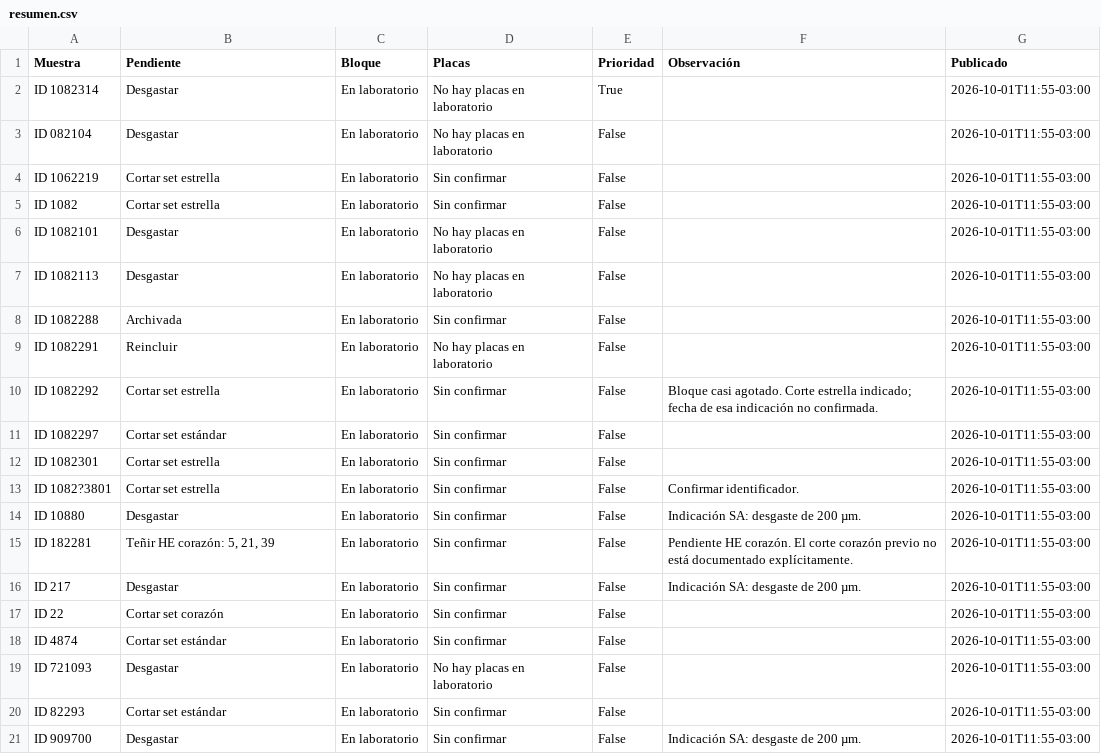
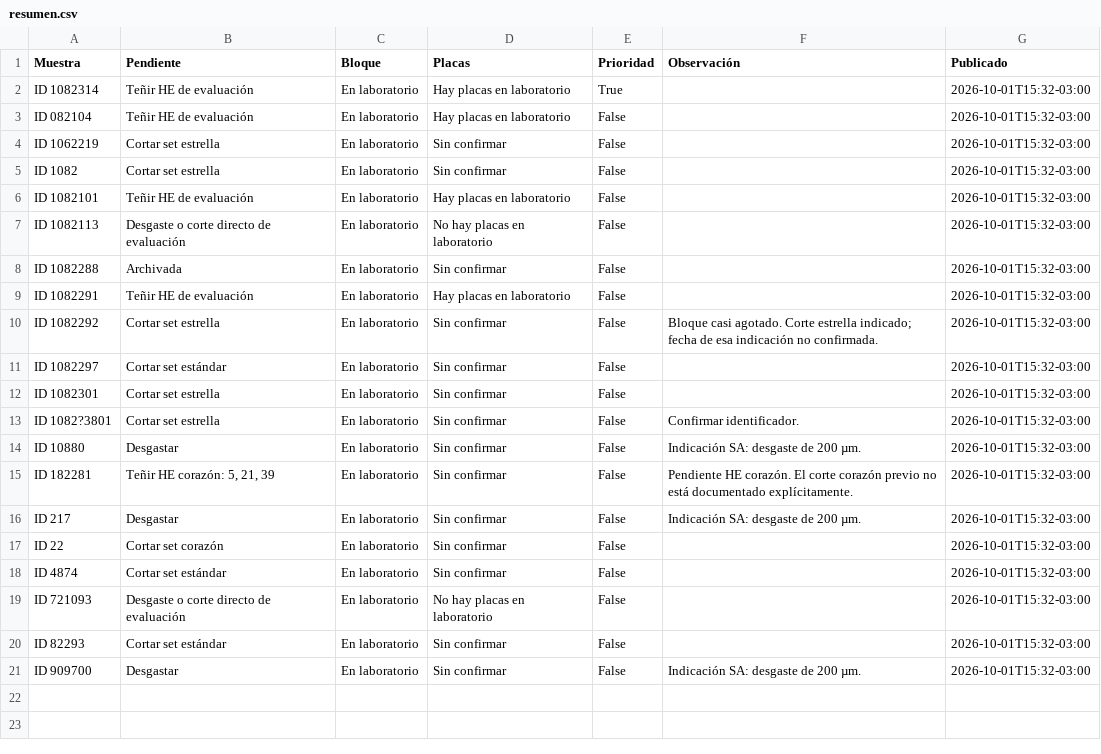
Before and after one commit to javcanelo/defectos_oseos, a CSV file: docs/resumen.csv, drawn as a sheet.

```diff
--- a/docs/resumen.csv
+++ b/docs/resumen.csv
@@ -1,21 +1,21 @@
 Muestra,Pendiente,Bloque,Placas,Prioridad,Observación,Publicado
-ID 1082314,Desgastar,En laboratorio,No hay placas en laboratorio,True,,2026-10-01T11:55-03:00
-ID 082104,Desgastar,En laboratorio,No hay placas en laboratorio,False,,2026-10-01T11:55-03:00
-ID 1062219,Cortar set estrella,En laboratorio,Sin confirmar,False,,2026-10-01T11:55-03:00
-ID 1082,Cortar set estrella,En laboratorio,Sin confirmar,False,,2026-10-01T11:55-03:00
-ID 1082101,Desgastar,En laboratorio,No hay placas en laboratorio,False,,2026-10-01T11:55-03:00
-ID 1082113,Desgastar,En laboratorio,No hay placas en laboratorio,False,,2026-10-01T11:55-03:00
-ID 1082288,Archivada,En laboratorio,Sin confirmar,False,,2026-10-01T11:55-03:00
-ID 1082291,Reincluir,En laboratorio,No hay placas en laboratorio,False,,2026-10-01T11:55-03:00
-ID 1082292,Cortar set estrella,En laboratorio,Sin confirmar,False,Bloque casi agotado. Corte estrella indicado; fecha de esa indicación no confirmada.,2026-10-01T11:55-03:00
-ID 1082297,Cortar set estándar,En laboratorio,Sin confirmar,False,,2026-10-01T11:55-03:00
-ID 1082301,Cortar set estrella,En laboratorio,Sin confirmar,False,,2026-10-01T11:55-03:00
-ID 1082?3801,Cortar set estrella,En laboratorio,Sin confirmar,False,Confirmar identificador.,2026-10-01T11:55-03:00
-ID 10880,Desgastar,En laboratorio,Sin confirmar,False,Indicación SA: desgaste de 200 µm.,2026-10-01T11:55-03:00
-ID 182281,"Teñir HE corazón: 5, 21, 39",En laboratorio,Sin confirmar,False,Pendiente HE corazón. El corte corazón previo no está documentado explícitamente.,2026-10-01T11:55-03:00
-ID 217,Desgastar,En laboratorio,Sin confirmar,False,Indicación SA: desgaste de 200 µm.,2026-10-01T11:55-03:00
-ID 22,Cortar set corazón,En laboratorio,Sin confirmar,False,,2026-10-01T11:55-03:00
-ID 4874,Cortar set estándar,En laboratorio,Sin confirmar,False,,2026-10-01T11:55-03:00
-ID 721093,Desgastar,En laboratorio,No hay placas en laboratorio,False,,2026-10-01T11:55-03:00
-ID 82293,Cortar set estándar,En laboratorio,Sin confirmar,False,,2026-10-01T11:55-03:00
-ID 909700,Desgastar,En laboratorio,Sin confirmar,False,Indicación SA: desgaste de 200 µm.,2026-10-01T11:55-03:00
+ID 1082314,Teñir HE de evaluación,En laboratorio,Hay placas en laboratorio,True,,2026-10-01T15:32-03:00
+ID 082104,Teñir HE de evaluación,En laboratorio,Hay placas en laboratorio,False,,2026-10-01T15:32-03:00
+ID 1062219,Cortar set estrella,En laboratorio,Sin confirmar,False,,2026-10-01T15:32-03:00
+ID 1082,Cortar set estrella,En laboratorio,Sin confirmar,False,,2026-10-01T15:32-03:00
+ID 1082101,Teñir HE de evaluación,En laboratorio,Hay placas en laboratorio,False,,2026-10-01T15:32-03:00
+ID 1082113,Desgaste o corte directo de evaluación,En laboratorio,No hay placas en laboratorio,False,,2026-10-01T15:32-03:00
+ID 1082288,Archivada,En laboratorio,Sin confirmar,False,,2026-10-01T15:32-03:00
+ID 1082291,Teñir HE de evaluación,En laboratorio,Hay placas en laboratorio,False,,2026-10-01T15:32-03:00
+ID 1082292,Cortar set estrella,En laboratorio,Sin confirmar,False,Bloque casi agotado. Corte estrella indicado; fecha de esa indicación no confirmada.,2026-10-01T15:32-03:00
+ID 1082297,Cortar set estándar,En laboratorio,Sin confirmar,False,,2026-10-01T15:32-03:00
+ID 1082301,Cortar set estrella,En laboratorio,Sin confirmar,False,,2026-10-01T15:32-03:00
+ID 1082?3801,Cortar set estrella,En laboratorio,Sin confirmar,False,Confirmar identificador.,2026-10-01T15:32-03:00
+ID 10880,Desgastar,En laboratorio,Sin confirmar,False,Indicación SA: desgaste de 200 µm.,2026-10-01T15:32-03:00
+ID 182281,"Teñir HE corazón: 5, 21, 39",En laboratorio,Sin confirmar,False,Pendiente HE corazón. El corte corazón previo no está documentado explícitamente.,2026-10-01T15:32-03:00
+ID 217,Desgastar,En laboratorio,Sin confirmar,False,Indicación SA: desgaste de 200 µm.,2026-10-01T15:32-03:00
+ID 22,Cortar set corazón,En laboratorio,Sin confirmar,False,,2026-10-01T15:32-03:00
+ID 4874,Cortar set estándar,En laboratorio,Sin confirmar,False,,2026-10-01T15:32-03:00
+ID 721093,Desgaste o corte directo de evaluación,En laboratorio,No hay placas en laboratorio,False,,2026-10-01T15:32-03:00
+ID 82293,Cortar set estándar,En laboratorio,Sin confirmar,False,,2026-10-01T15:32-03:00
+ID 909700,Desgastar,En laboratorio,Sin confirmar,False,Indicación SA: desgaste de 200 µm.,2026-10-01T15:32-03:00
```
Also changed, not shown: 2 other files.
